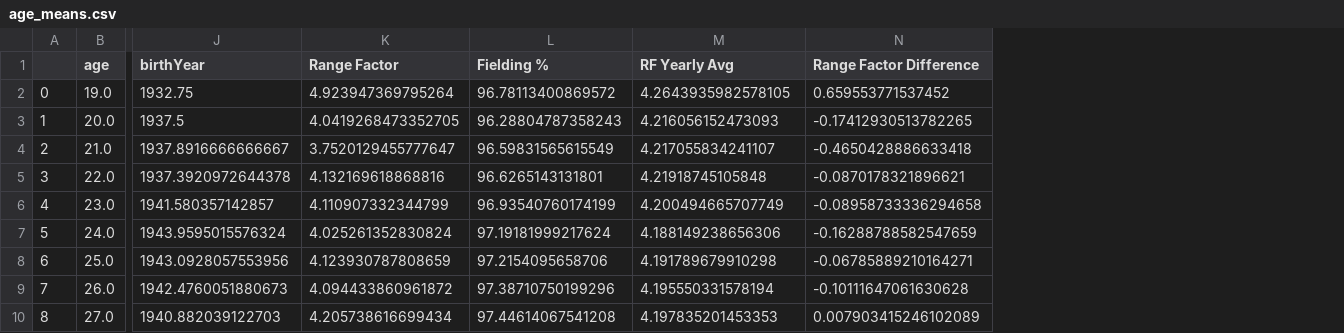
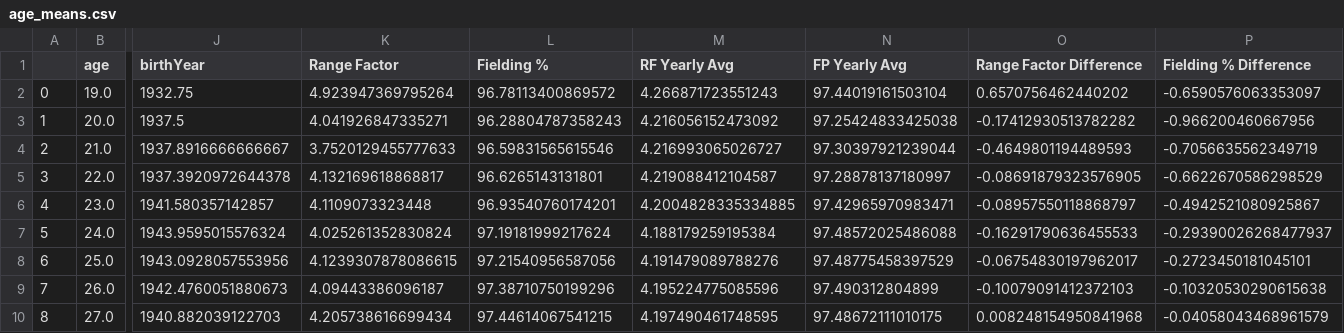
Before and after one commit to AGBarbour/Project-1, a CSV file: Fielding Output/age_means.csv, drawn as a sheet; only a part is shown, gaps mark what is left out; addresses are those after the commit; the diff covers the shown part only; the diff names each change by its address in the sheet, - before the commit and + after, or states it on an @@ line.

Commit message:
Fielding Output

```diff
--- a/Fielding Output/age_means.csv
+++ b/Fielding Output/age_means.csv
+column N (FP Yearly Avg), rows 2-10: 97.44019161503104 | 97.25424833425038 | 97.30397921239044 | 97.28878137180997 | 97.42965970983471 | 97.48572025486088 | 97.48775458397529 | 97.490312804899 | 97.48672111010175
+column P (Fielding % Difference), rows 2-10: -0.6590576063353097 | -0.966200460667956 | -0.7056635562349719 | -0.6622670586298529 | -0.4942521080925867 | -0.29390026268477937 | -0.2723450181045101 | -0.10320530290615638 | -0.04058043468961579
-M2 (RF Yearly Avg): 4.2643935982578105
+M2 (RF Yearly Avg): 4.266871723551243
-O2 (Range Factor Difference): 0.659553771537452
+O2 (Range Factor Difference): 0.6570756462440202
-K3 (Range Factor): 4.0419268473352705
+K3 (Range Factor): 4.041926847335271
-M3 (RF Yearly Avg): 4.216056152473093
+M3 (RF Yearly Avg): 4.216056152473092
-O3 (Range Factor Difference): -0.17412930513782265
+O3 (Range Factor Difference): -0.17412930513782282
-K4 (Range Factor): 3.7520129455777647
+K4 (Range Factor): 3.7520129455777633
-L4 (Fielding %): 96.59831565615549
+L4 (Fielding %): 96.59831565615546
-M4 (RF Yearly Avg): 4.217055834241107
+M4 (RF Yearly Avg): 4.216993065026727
-O4 (Range Factor Difference): -0.4650428886633418
+O4 (Range Factor Difference): -0.4649801194489593
-K5 (Range Factor): 4.132169618868816
+K5 (Range Factor): 4.132169618868817
-M5 (RF Yearly Avg): 4.21918745105848
+M5 (RF Yearly Avg): 4.219088412104587
-O5 (Range Factor Difference): -0.0870178321896621
+O5 (Range Factor Difference): -0.08691879323576905
-K6 (Range Factor): 4.110907332344799
+K6 (Range Factor): 4.1109073323448
-L6 (Fielding %): 96.93540760174199
+L6 (Fielding %): 96.93540760174201
-M6 (RF Yearly Avg): 4.200494665707749
+M6 (RF Yearly Avg): 4.2004828335334885
-O6 (Range Factor Difference): -0.08958733336294658
+O6 (Range Factor Difference): -0.08957550118868797
-M7 (RF Yearly Avg): 4.188149238656306
+M7 (RF Yearly Avg): 4.188179259195384
-O7 (Range Factor Difference): -0.16288788582547659
+O7 (Range Factor Difference): -0.16291790636455533
-K8 (Range Factor): 4.123930787808659
+K8 (Range Factor): 4.1239307878086615
-L8 (Fielding %): 97.2154095658706
+L8 (Fielding %): 97.21540956587056
-M8 (RF Yearly Avg): 4.191789679910298
+M8 (RF Yearly Avg): 4.191479089788276
-O8 (Range Factor Difference): -0.06785889210164271
+O8 (Range Factor Difference): -0.06754830197962017
-K9 (Range Factor): 4.094433860961872
+K9 (Range Factor): 4.09443386096187
-M9 (RF Yearly Avg): 4.195550331578194
+M9 (RF Yearly Avg): 4.195224775085596
-O9 (Range Factor Difference): -0.10111647061630628
+O9 (Range Factor Difference): -0.10079091412372103
-L10 (Fielding %): 97.44614067541208
+L10 (Fielding %): 97.44614067541215
-M10 (RF Yearly Avg): 4.197835201453353
+M10 (RF Yearly Avg): 4.197490461748595
-O10 (Range Factor Difference): 0.007903415246102089
+O10 (Range Factor Difference): 0.008248154950841968
```
Also changed, not shown: 2 removed rows and 49 edited cells elsewhere in this file, 7 other files.
